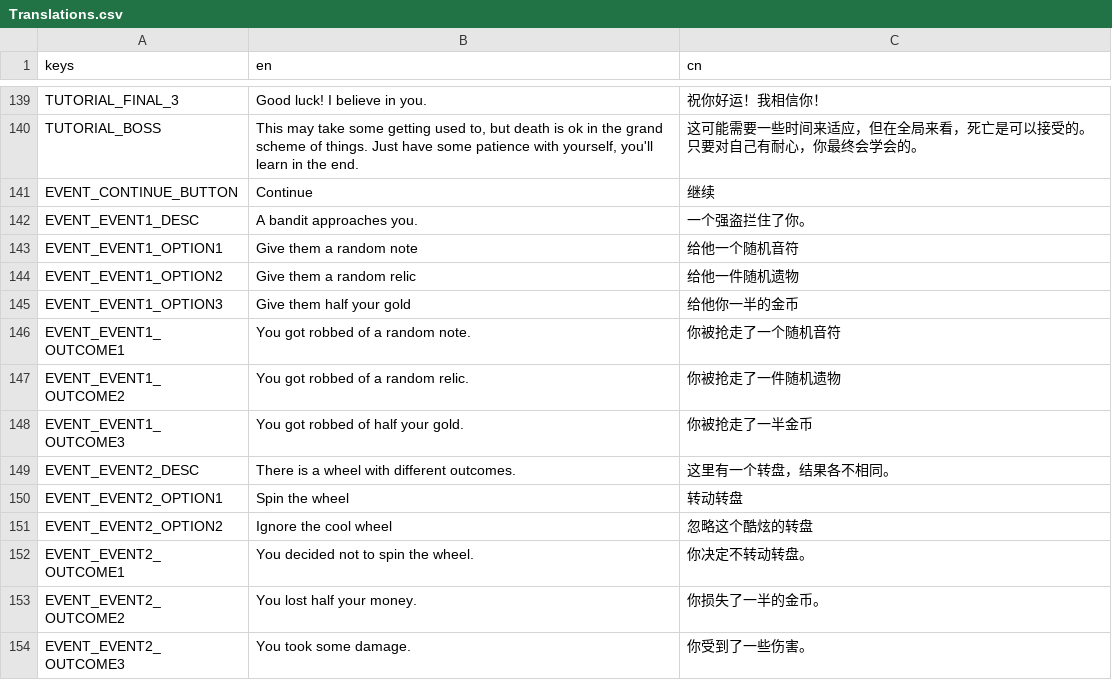
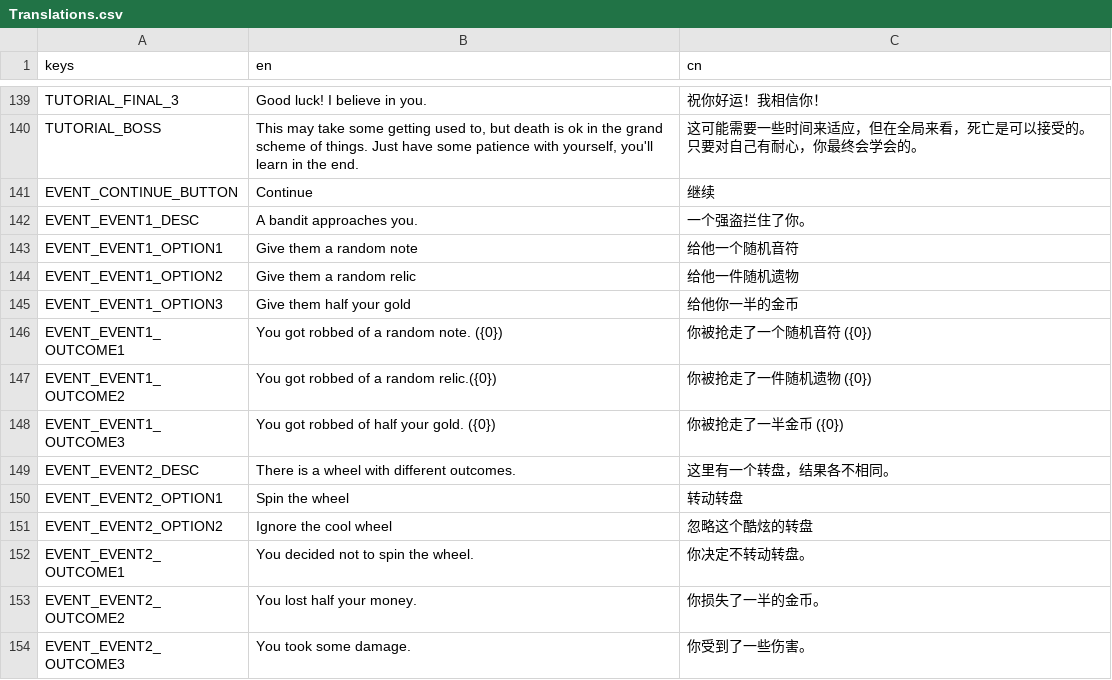
Before and after one commit to Project-Funk-Engine/ProjectFunkEngine, a CSV file: Globals/Translations/Translations.csv, drawn as a sheet; only a part is shown, gaps mark what is left out.

Commit message:
Added relic/note/money to rob text
The text should display the name of the relic/note/money taken from the player in paraenthesis.  EventTemplate was slightly tweaked to include extra func OutcomeResolver. Adjusted EventDatabase and Event Scene accordingly.

```diff
--- a/Globals/Translations/Translations.csv
+++ b/Globals/Translations/Translations.csv
@@ -145,5 +145,5 @@ EVENT_EVENT1_OPTION2,Give them a random relic,给他一件随机遗物
 EVENT_EVENT1_OPTION3,Give them half your gold,给他你一半的金币
-EVENT_EVENT1_OUTCOME1,You got robbed of a random note.,你被抢走了一个随机音符
-EVENT_EVENT1_OUTCOME2,You got robbed of a random relic.,你被抢走了一件随机遗物
-EVENT_EVENT1_OUTCOME3,You got robbed of half your gold.,你被抢走了一半金币
+EVENT_EVENT1_OUTCOME1,You got robbed of a random note. ({0}),你被抢走了一个随机音符 ({0})
+EVENT_EVENT1_OUTCOME2,You got robbed of a random relic.({0}),你被抢走了一件随机遗物 ({0})
+EVENT_EVENT1_OUTCOME3,You got robbed of half your gold. ({0}),你被抢走了一半金币 ({0})
 EVENT_EVENT2_DESC,There is a wheel with different outcomes.,这里有一个转盘，结果各不相同。
```
Also changed, not shown: 3 other files.
